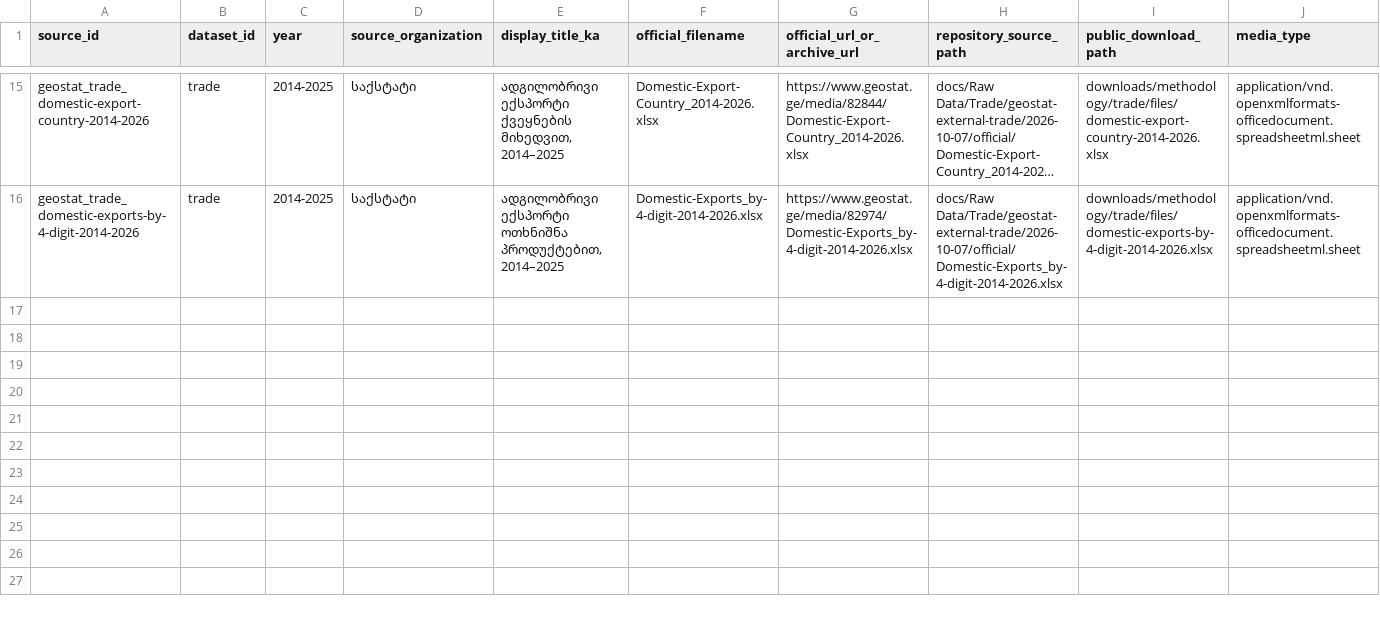
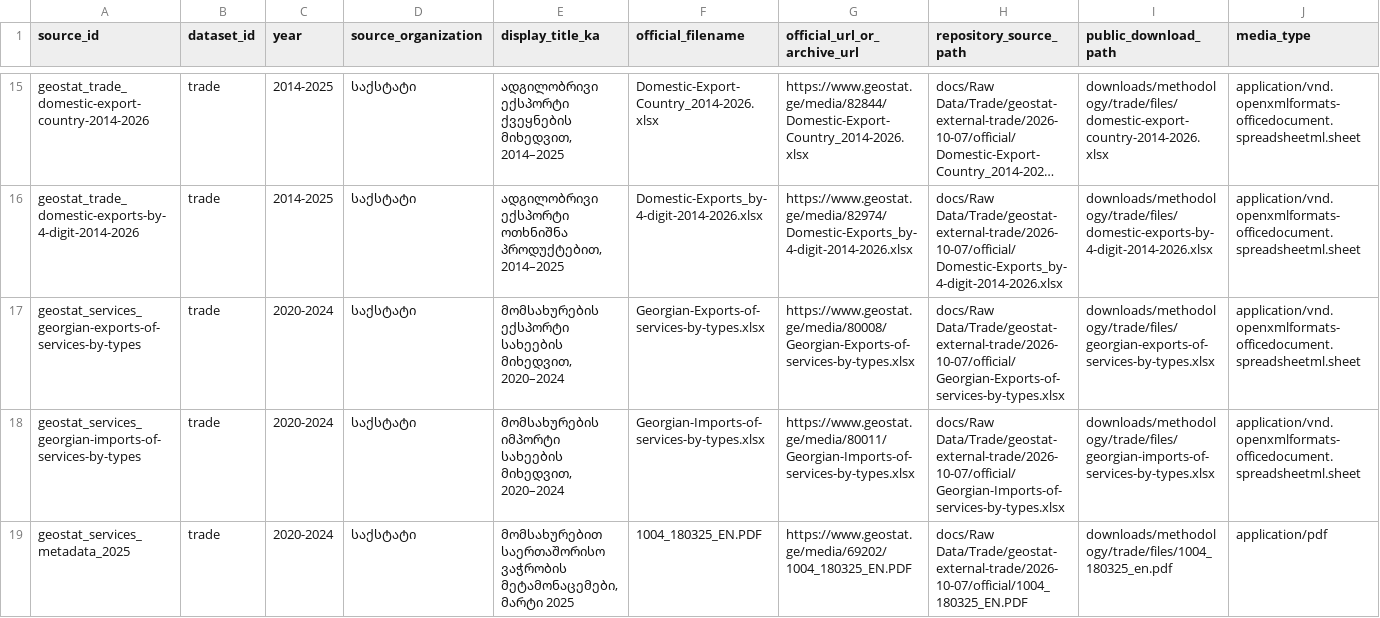
Before and after one commit to DuruMakh/geodata.ge, a CSV file: data/methodology/source-archives/trade.csv, drawn as a sheet; only a part is shown, gaps mark what is left out; long unchanged cells end in …; rows hold the shown columns only; the diff names each change by its address in the sheet, - before the commit and + after, or states it on an @@ line.

Commit message:
feat(trade): connect services pages and reviewed source archive

```diff
--- a/data/methodology/source-archives/trade.csv
+++ b/data/methodology/source-archives/trade.csv
+row 17: geostat_services_georgian-exports-of-services-by-types | trade | 2020-2024 | საქსტატი | მომსახურების ექსპორტი სახეების მიხედვით, 2020–2024 | Georgian-Exports-of-services-by-types.xlsx | https://www.geostat.ge/media/80008/Georgian-Exports-of-services-by-types.xlsx | docs/Raw Data/Trade/geostat-external-trade/2026-10-07/official/Georgian-Exports-of-services-by-types.xlsx | downloads/methodology/trade/files/georgian-exports-of-services-by-types.xlsx | application/vnd.openxmlformats-officedocument.spreadsheetml.sheet
+row 18: geostat_services_georgian-imports-of-services-by-types | trade | 2020-2024 | საქსტატი | მომსახურების იმპორტი სახეების მიხედვით, 2020–2024 | Georgian-Imports-of-services-by-types.xlsx | https://www.geostat.ge/media/80011/Georgian-Imports-of-services-by-types.xlsx | docs/Raw Data/Trade/geostat-external-trade/2026-10-07/official/Georgian-Imports-of-services-by-types.xlsx | downloads/methodology/trade/files/georgian-imports-of-services-by-types.xlsx | application/vnd.openxmlformats-officedocument.spreadsheetml.sheet
+row 19: geostat_services_metadata_2025 | trade | 2020-2024 | საქსტატი | მომსახურებით საერთაშორისო ვაჭრობის მეტამონაცემები, მარტი 2025 | 1004_180325_EN.PDF | https://www.geostat.ge/media/69202/1004_180325_EN.PDF | docs/Raw Data/Trade/geostat-external-trade/2026-10-07/official/1004_180325_EN.PDF | downloads/methodology/trade/files/1004_180325_en.pdf | application/pdf
```
Also changed, not shown: data/sources/source-documents.csv, 24 other files.
